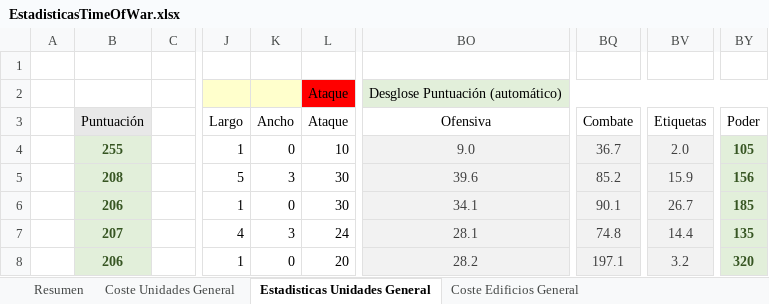
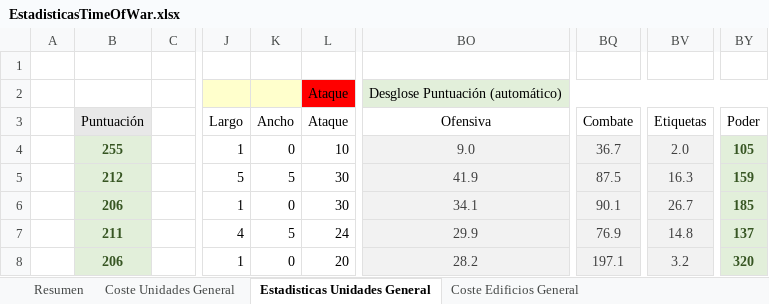
Before and after one commit to Maquiavelo925/Time-Of-War, an Excel workbook: EstadisticasTimeOfWar.xlsx, sheet Estadisticas Unidades General, drawn as a sheet; only a part is shown, gaps mark what is left out; values as stored, in another font and other column widths than the file's, no borders; the diff names each change by its address in the sheet, - before the commit and + after, or states it on an @@ line.

```diff
--- a/EstadisticasTimeOfWar.xlsx (sheet Estadisticas Unidades General)
+++ b/EstadisticasTimeOfWar.xlsx (sheet Estadisticas Unidades General)
-B5 (Puntuación): 208
+B5 (Puntuación): 212
-K5 (Ancho): 3
+K5 (Ancho): 5
-BO5 (Ofensiva): 39.6
+BO5 (Ofensiva): 41.9
-BQ5 (Combate): 85.2
+BQ5 (Combate): 87.5
-BV5 (Etiquetas): 15.9
+BV5 (Etiquetas): 16.3
-BY5 (Poder): 156
+BY5 (Poder): 159
-B7 (Puntuación): 207
+B7 (Puntuación): 211
-K7 (Ancho): 3
+K7 (Ancho): 5
-BO7 (Ofensiva): 28.1
+BO7 (Ofensiva): 29.9
-BQ7 (Combate): 74.8
+BQ7 (Combate): 76.9
-BV7 (Etiquetas): 14.4
+BV7 (Etiquetas): 14.8
-BY7 (Poder): 135
+BY7 (Poder): 137
```
Also changed, not shown: sheet Coste Unidades General, sheet Resumen, sheet Estadisticas Edificios General, 1 other file.
